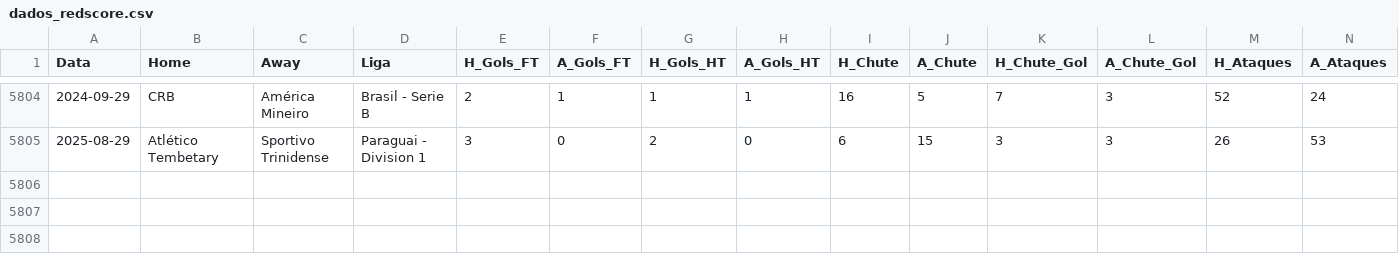
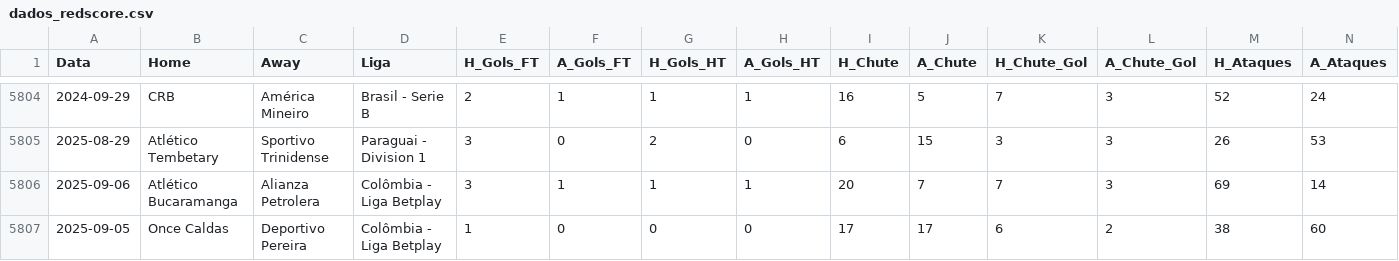
Before and after one commit to rafa3lsilva/webscrapping_redscore, a CSV file: dados_redscore.csv, drawn as a sheet; only a part is shown, gaps mark what is left out; rows hold the shown columns only; the diff names each change by its address in the sheet, - before the commit and + after, or states it on an @@ line.

```diff
--- a/dados_redscore.csv
+++ b/dados_redscore.csv
+row 5806: 2025-09-06 | Atlético Bucaramanga | Alianza Petrolera | Colômbia - Liga Betplay | 3 | 1 | 1 | 1 | 20 | 7 | 7 | 3 | 69 | 14
+row 5807: 2025-09-05 | Once Caldas | Deportivo Pereira | Colômbia - Liga Betplay | 1 | 0 | 0 | 0 | 17 | 17 | 6 | 2 | 38 | 60
```
Also changed, not shown: 9 other files.
